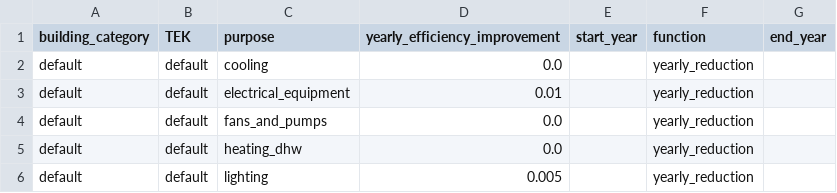
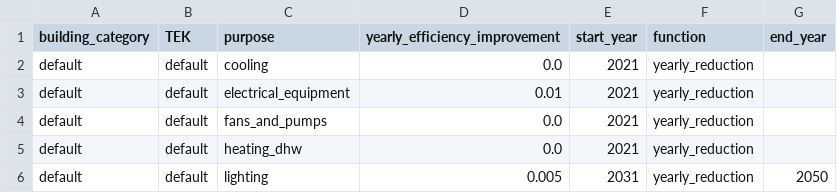
Before and after one commit to NVE/ebm, a CSV file: ebm/data/energy_need_yearly_improvements.csv, drawn as a sheet.

Commit message:
#2668 Default starting reduction year is 2021

```diff
--- a/ebm/data/energy_need_yearly_improvements.csv
+++ b/ebm/data/energy_need_yearly_improvements.csv
@@ -1,6 +1,6 @@
 building_category,TEK,purpose,yearly_efficiency_improvement,start_year,function,end_year
-default,default,cooling,0.0,,yearly_reduction,
-default,default,electrical_equipment,0.01,,yearly_reduction,
-default,default,fans_and_pumps,0.0,,yearly_reduction,
-default,default,heating_dhw,0.0,,yearly_reduction,
-default,default,lighting,0.005,,yearly_reduction,
+default,default,cooling,0.0,2021,yearly_reduction,
+default,default,electrical_equipment,0.01,2021,yearly_reduction,
+default,default,fans_and_pumps,0.0,2021,yearly_reduction,
+default,default,heating_dhw,0.0,2021,yearly_reduction,
+default,default,lighting,0.005,2031,yearly_reduction,2050
```
